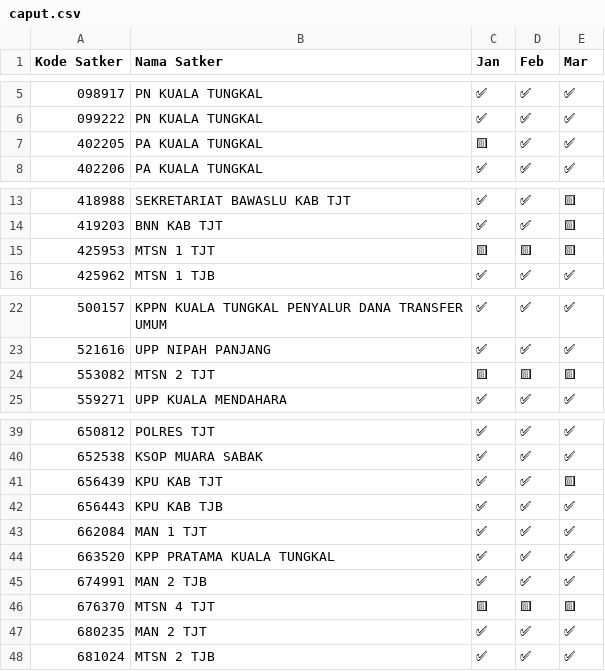
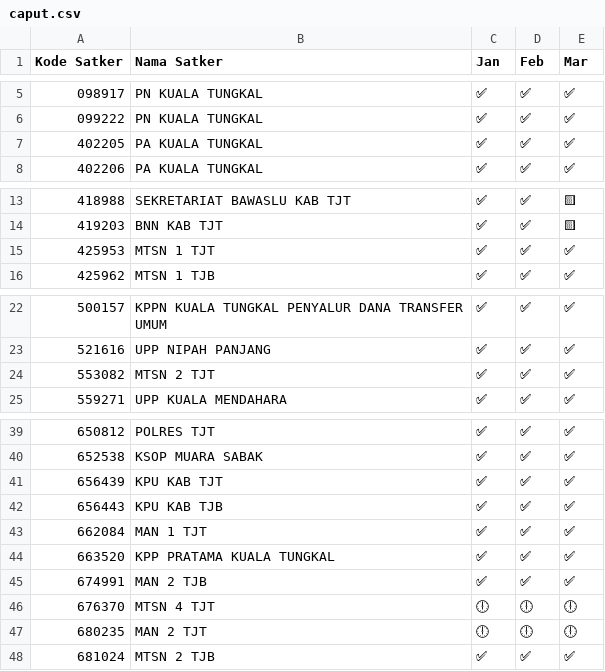
Before and after one commit to MisokOri/Mon_caput, a CSV file: caput.csv, drawn as a sheet; only a part is shown, gaps mark what is left out.

Commit message:
Add files via upload

```diff
--- a/caput.csv
+++ b/caput.csv
@@ -6,3 +6,3 @@
 099222;PN KUALA TUNGKAL;✅;✅;✅
-402205;PA KUALA TUNGKAL;🟨;✅;✅
+402205;PA KUALA TUNGKAL;✅;✅;✅
 402206;PA KUALA TUNGKAL;✅;✅;✅
@@ -14,3 +14,3 @@
 419203;BNN KAB TJT;✅;✅;🟨
-425953;MTSN 1 TJT;🟨;🟨;🟨
+425953;MTSN 1 TJT;✅;✅;✅
 425962;MTSN 1 TJB;✅;✅;✅
@@ -23,3 +23,3 @@
 521616;UPP NIPAH PANJANG;✅;✅;✅
-553082;MTSN 2 TJT;🟨;🟨;🟨
+553082;MTSN 2 TJT;✅;✅;✅
 559271;UPP KUALA MENDAHARA;✅;✅;✅
@@ -40,3 +40,3 @@
 652538;KSOP MUARA SABAK;✅;✅;✅
-656439;KPU  KAB TJT;✅;✅;🟨
+656439;KPU  KAB TJT;✅;✅;✅
 656443;KPU  KAB TJB;✅;✅;✅
@@ -45,4 +45,4 @@
 674991;MAN 2 TJB;✅;✅;✅
-676370;MTSN 4 TJT;🟨;🟨;🟨
-680235;MAN 2 TJT;✅;✅;✅
+676370;MTSN 4 TJT;🕕;🕕;🕕
+680235;MAN 2 TJT;🕕;🕕;🕕
 681024;MTSN 2 TJB;✅;✅;✅
```
